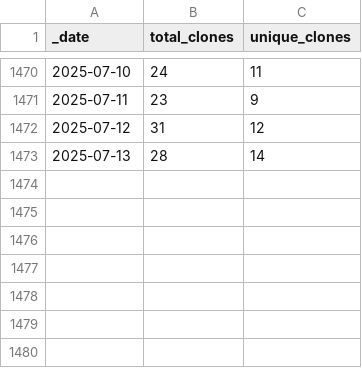
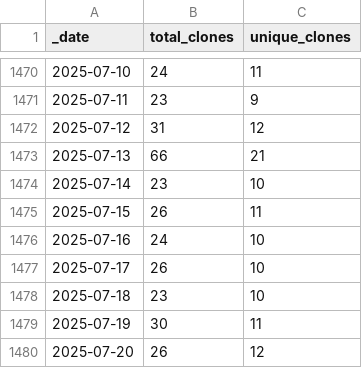
Before and after one commit to AlexRogalskiy/android-patterns, a CSV file: traffic/clones.csv, drawn as a sheet; only a part is shown, gaps mark what is left out.

Commit message:
GitHub traffic

```diff
--- a/traffic/clones.csv
+++ b/traffic/clones.csv
@@ -1472,2 +1472,9 @@ _date,total_clones,unique_clones
 2025-07-12,31,12
-2025-07-13,28,14
+2025-07-13,66,21
+2025-07-14,23,10
+2025-07-15,26,11
+2025-07-16,24,10
+2025-07-17,26,10
+2025-07-18,23,10
+2025-07-19,30,11
+2025-07-20,26,12
```
Also changed, not shown: 1 other file.
